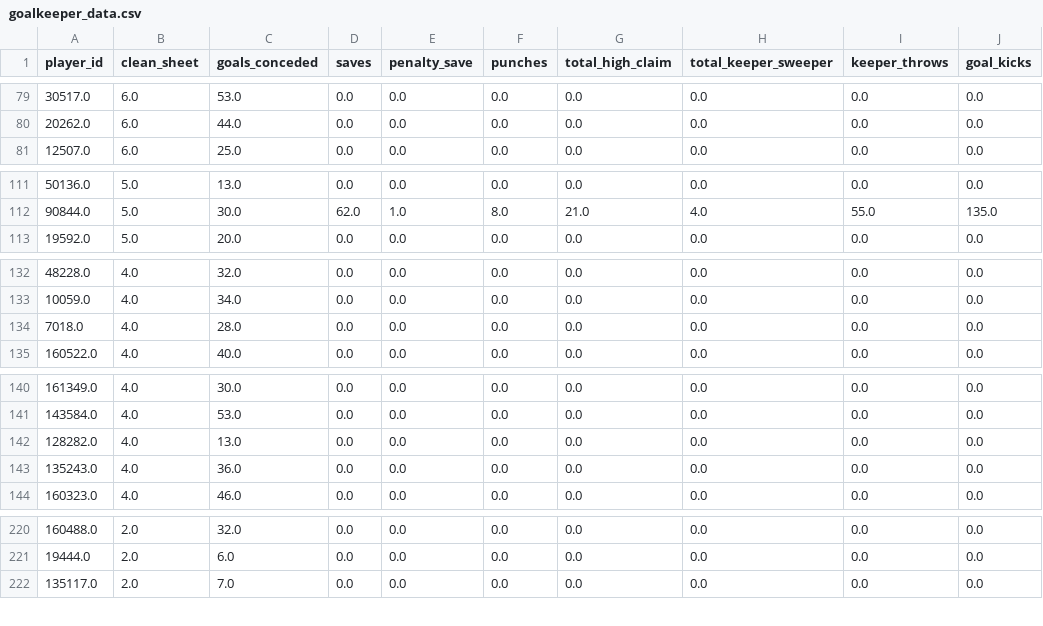
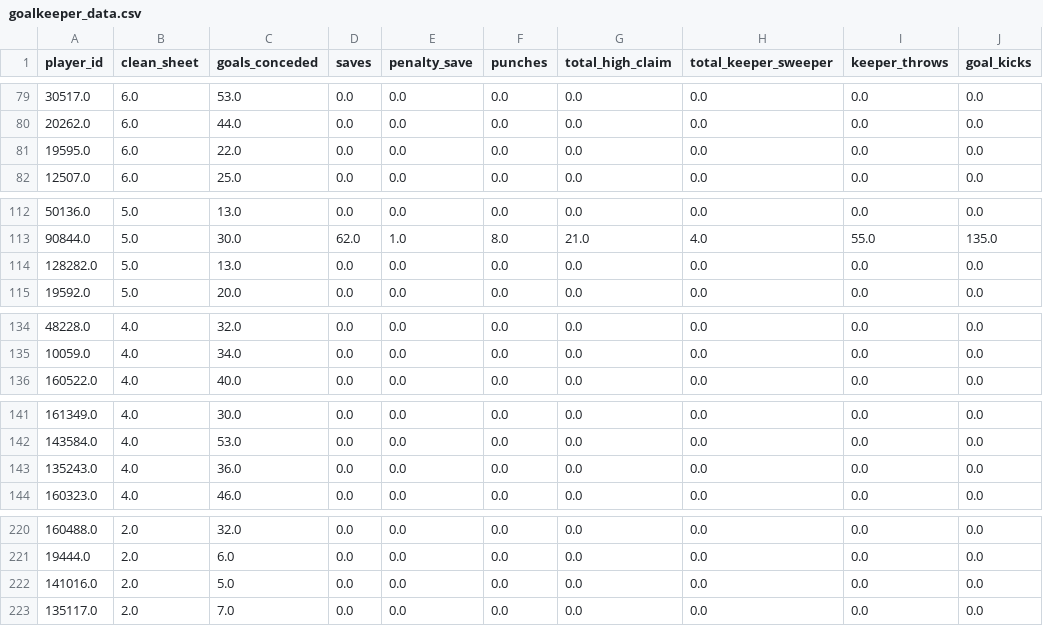
Before and after one commit to D4E11-Premier-league/Premier_league, a CSV file: dữ liệu cập nhật lại/goalkeeper_data.csv, drawn as a sheet; only a part is shown, gaps mark what is left out; the diff covers the shown part only.

```diff
--- a/dữ liệu cập nhật lại/goalkeeper_data.csv
+++ b/dữ liệu cập nhật lại/goalkeeper_data.csv
@@ -80,2 +80,3 @@ player_id,clean_sheet,goals_conceded,saves,penalty_save,punches,total_high_claim
 20262.0,6.0,44.0,0.0,0.0,0.0,0.0,0.0,0.0,0.0
+19595.0,6.0,22.0,0.0,0.0,0.0,0.0,0.0,0.0,0.0
 12507.0,6.0,25.0,0.0,0.0,0.0,0.0,0.0,0.0,0.0
@@ -112,2 +113,3 @@ player_id,clean_sheet,goals_conceded,saves,penalty_save,punches,total_high_claim
 90844.0,5.0,30.0,62.0,1.0,8.0,21.0,4.0,55.0,135.0
+128282.0,5.0,13.0,0.0,0.0,0.0,0.0,0.0,0.0,0.0
 19592.0,5.0,20.0,0.0,0.0,0.0,0.0,0.0,0.0,0.0
@@ -133,3 +135,2 @@ player_id,clean_sheet,goals_conceded,saves,penalty_save,punches,total_high_claim
 10059.0,4.0,34.0,0.0,0.0,0.0,0.0,0.0,0.0,0.0
-7018.0,4.0,28.0,0.0,0.0,0.0,0.0,0.0,0.0,0.0
 160522.0,4.0,40.0,0.0,0.0,0.0,0.0,0.0,0.0,0.0
@@ -141,3 +142,2 @@ player_id,clean_sheet,goals_conceded,saves,penalty_save,punches,total_high_claim
 143584.0,4.0,53.0,0.0,0.0,0.0,0.0,0.0,0.0,0.0
-128282.0,4.0,13.0,0.0,0.0,0.0,0.0,0.0,0.0,0.0
 135243.0,4.0,36.0,0.0,0.0,0.0,0.0,0.0,0.0,0.0
@@ -221,2 +221,3 @@ player_id,clean_sheet,goals_conceded,saves,penalty_save,punches,total_high_claim
 19444.0,2.0,6.0,0.0,0.0,0.0,0.0,0.0,0.0,0.0
+141016.0,2.0,5.0,0.0,0.0,0.0,0.0,0.0,0.0,0.0
 135117.0,2.0,7.0,0.0,0.0,0.0,0.0,0.0,0.0,0.0
```
Also changed, not shown: 5 added rows, 5 removed rows and 2 edited cells elsewhere in this file, dữ liệu cập nhật lại/attack_data.csv, dữ liệu cập nhật lại/country.csv, 4 other files.
